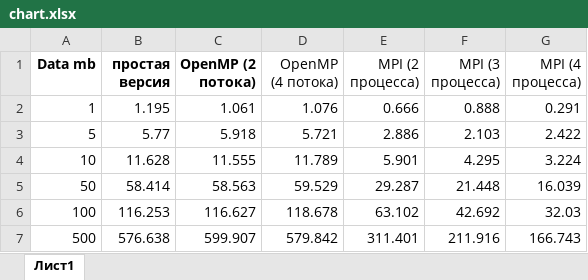
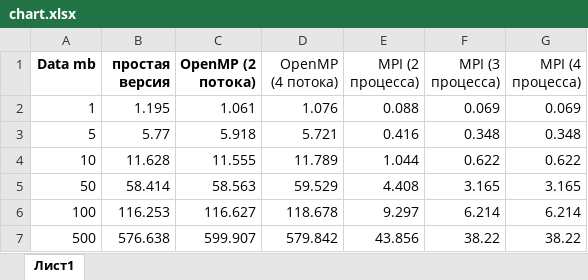
Before and after one commit to pauldub04/gst, an Excel workbook: reports/lab3/chart.xlsx, sheet Лист1, drawn as a sheet; values as stored, in another font and other column widths than the file's, no borders; charts and pictures and table styles not drawn; the diff names each change by its address in the sheet, - before the commit and + after, or states it on an @@ line.

```diff
--- a/reports/lab3/chart.xlsx (sheet Лист1)
+++ b/reports/lab3/chart.xlsx (sheet Лист1)
-E2 (MPI (2 процесса)): 0.666
+E2 (MPI (2 процесса)): 0.088
-F2 (MPI (3 процесса)): 0.888
+F2 (MPI (3 процесса)): 0.069
-G2 (MPI (4 процесса)): 0.291
+G2 (MPI (4 процесса)): 0.069
-E3 (MPI (2 процесса)): 2.886
+E3 (MPI (2 процесса)): 0.416
-F3 (MPI (3 процесса)): 2.103
+F3 (MPI (3 процесса)): 0.348
-G3 (MPI (4 процесса)): 2.422
+G3 (MPI (4 процесса)): 0.348
-E4 (MPI (2 процесса)): 5.901
+E4 (MPI (2 процесса)): 1.044
-F4 (MPI (3 процесса)): 4.295
+F4 (MPI (3 процесса)): 0.622
-G4 (MPI (4 процесса)): 3.224
+G4 (MPI (4 процесса)): 0.622
-E5 (MPI (2 процесса)): 29.287
+E5 (MPI (2 процесса)): 4.408
-F5 (MPI (3 процесса)): 21.448
+F5 (MPI (3 процесса)): 3.165
-G5 (MPI (4 процесса)): 16.039
+G5 (MPI (4 процесса)): 3.165
-E6 (MPI (2 процесса)): 63.102
+E6 (MPI (2 процесса)): 9.297
-F6 (MPI (3 процесса)): 42.692
+F6 (MPI (3 процесса)): 6.214
-G6 (MPI (4 процесса)): 32.03
+G6 (MPI (4 процесса)): 6.214
-E7 (MPI (2 процесса)): 311.401
+E7 (MPI (2 процесса)): 43.856
-F7 (MPI (3 процесса)): 211.916
+F7 (MPI (3 процесса)): 38.22
-G7 (MPI (4 процесса)): 166.743
+G7 (MPI (4 процесса)): 38.22
```
Also changed, not shown: charts or pictures, 3 other files.
